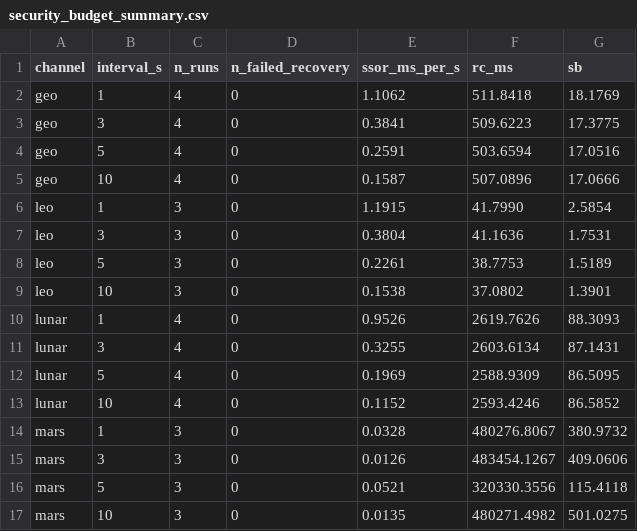
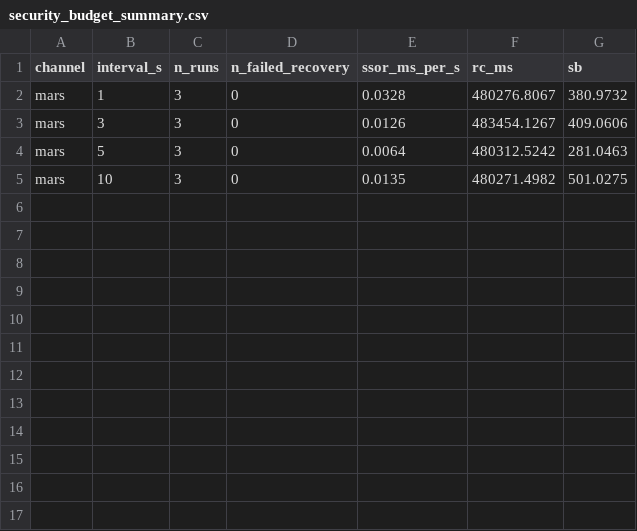
Before and after one commit to ashmithashree/QUIC-MLS-DeepSpace, a CSV file: results/security_budget_summary.csv, drawn as a sheet.

```diff
--- a/results/security_budget_summary.csv
+++ b/results/security_budget_summary.csv
@@ -1,17 +1,5 @@
 channel,interval_s,n_runs,n_failed_recovery,ssor_ms_per_s,rc_ms,sb
-geo,1,4,0,1.1062,511.8418,18.1769
-geo,3,4,0,0.3841,509.6223,17.3775
-geo,5,4,0,0.2591,503.6594,17.0516
-geo,10,4,0,0.1587,507.0896,17.0666
-leo,1,3,0,1.1915,41.7990,2.5854
-leo,3,3,0,0.3804,41.1636,1.7531
-leo,5,3,0,0.2261,38.7753,1.5189
-leo,10,3,0,0.1538,37.0802,1.3901
-lunar,1,4,0,0.9526,2619.7626,88.3093
-lunar,3,4,0,0.3255,2603.6134,87.1431
-lunar,5,4,0,0.1969,2588.9309,86.5095
-lunar,10,4,0,0.1152,2593.4246,86.5852
 mars,1,3,0,0.0328,480276.8067,380.9732
 mars,3,3,0,0.0126,483454.1267,409.0606
-mars,5,3,0,0.0521,320330.3556,115.4118
+mars,5,3,0,0.0064,480312.5242,281.0463
 mars,10,3,0,0.0135,480271.4982,501.0275
```
Also changed, not shown: results/security_budget_per_run.csv.
